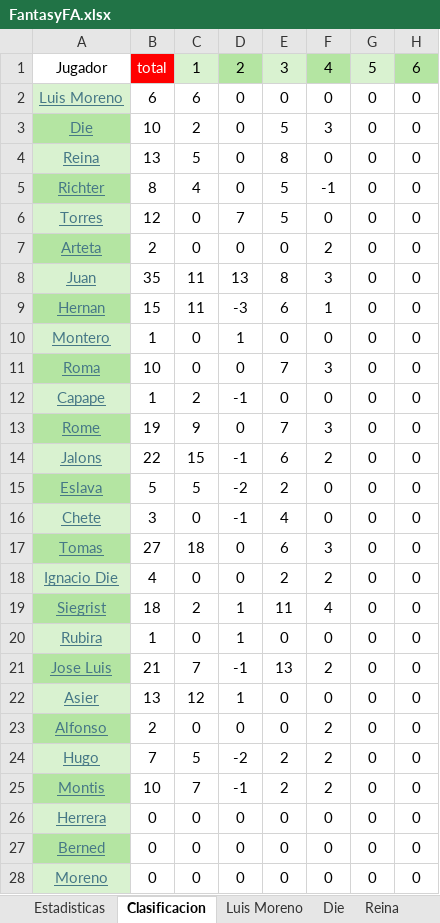
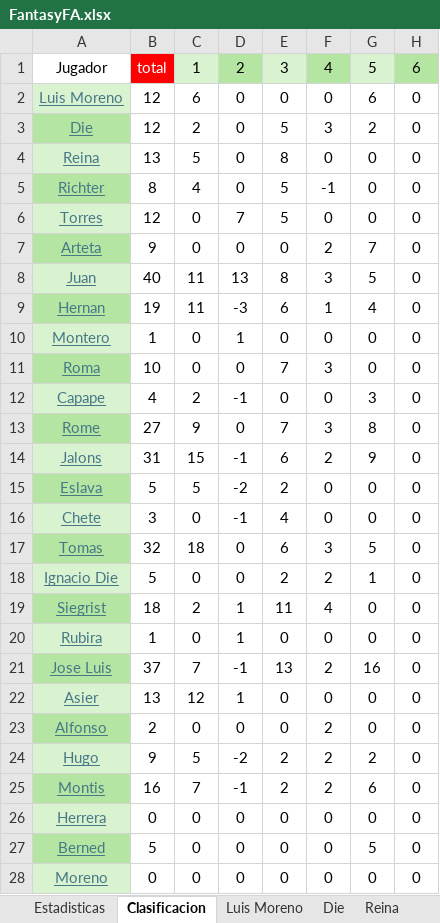
Before and after one commit to Gonzalo-Die/Proyecto-fantasy, an Excel workbook: FantasyFA.xlsx, sheet Clasificacion, drawn as a sheet; only a part is shown; values as stored, in another font and other column widths than the file's, no borders; the diff names each change by its address in the sheet, - before the commit and + after, or states it on an @@ line.

```diff
--- a/FantasyFA.xlsx (sheet Clasificacion)
+++ b/FantasyFA.xlsx (sheet Clasificacion)
-B2: 6
+B2: 12
-G2: 0
+G2: 6
-B3: 10
+B3: 12
-G3: 0
+G3: 2
-B7: 2
+B7: 9
-G7: 0
+G7: 7
-B8: 35
+B8: 40
-G8: 0
+G8: 5
-B9: 15
+B9: 19
-G9: 0
+G9: 4
-B12: 1
+B12: 4
-G12: 0
+G12: 3
-B13: 19
+B13: 27
-G13: 0
+G13: 8
-B14: 22
+B14: 31
-G14: 0
+G14: 9
-B17: 27
+B17: 32
-G17: 0
+G17: 5
-B18: 4
+B18: 5
-G18: 0
+G18: 1
-B21: 21
+B21: 37
-G21: 0
+G21: 16
-B24: 7
+B24: 9
-G24: 0
+G24: 2
-B25: 10
+B25: 16
-G25: 0
+G25: 6
-B27: 0
+B27: 5
-G27: 0
+G27: 5
```
Also changed, not shown: sheet Estadisticas, sheet Jose Luis, sheet Rome, sheet Die, sheet Luis Moreno, sheet Jalons, 10 more sheets, 14 other files.
